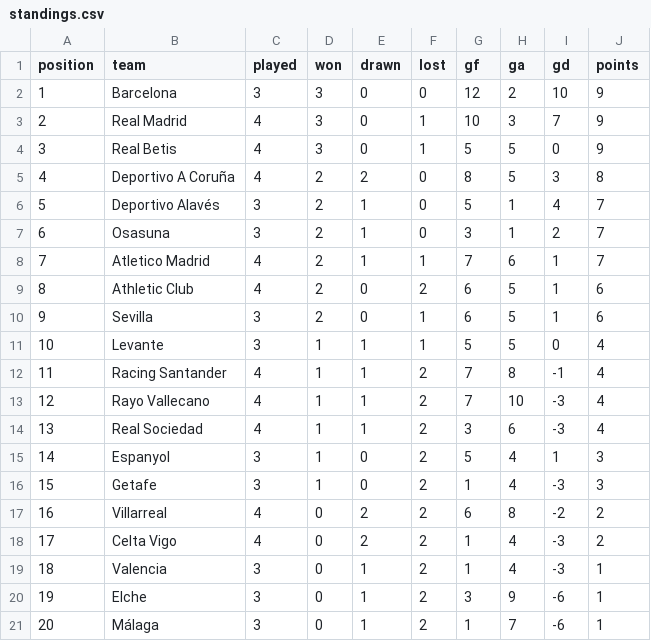
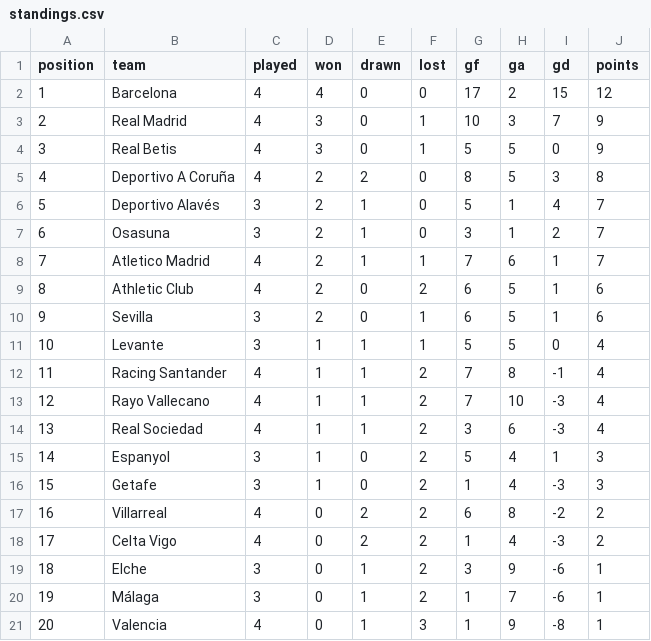
Before and after one commit to RShiri/XLALIGA, a CSV file: laliga_dashboard/database/standings.csv, drawn as a sheet.

```diff
--- a/laliga_dashboard/database/standings.csv
+++ b/laliga_dashboard/database/standings.csv
@@ -1,3 +1,3 @@
 position,team,played,won,drawn,lost,gf,ga,gd,points
-1,Barcelona,3,3,0,0,12,2,10,9
+1,Barcelona,4,4,0,0,17,2,15,12
 2,Real Madrid,4,3,0,1,10,3,7,9
@@ -18,4 +18,4 @@ position,team,played,won,drawn,lost,gf,ga,gd,points
 17,Celta Vigo,4,0,2,2,1,4,-3,2
-18,Valencia,3,0,1,2,1,4,-3,1
-19,Elche,3,0,1,2,3,9,-6,1
-20,Málaga,3,0,1,2,1,7,-6,1
+18,Elche,3,0,1,2,3,9,-6,1
+19,Málaga,3,0,1,2,1,7,-6,1
+20,Valencia,4,0,1,3,1,9,-8,1
```
Also changed, not shown: laliga_dashboard/database/results.csv, laliga_dashboard/database/team_match_stats.csv, 16 other files.
